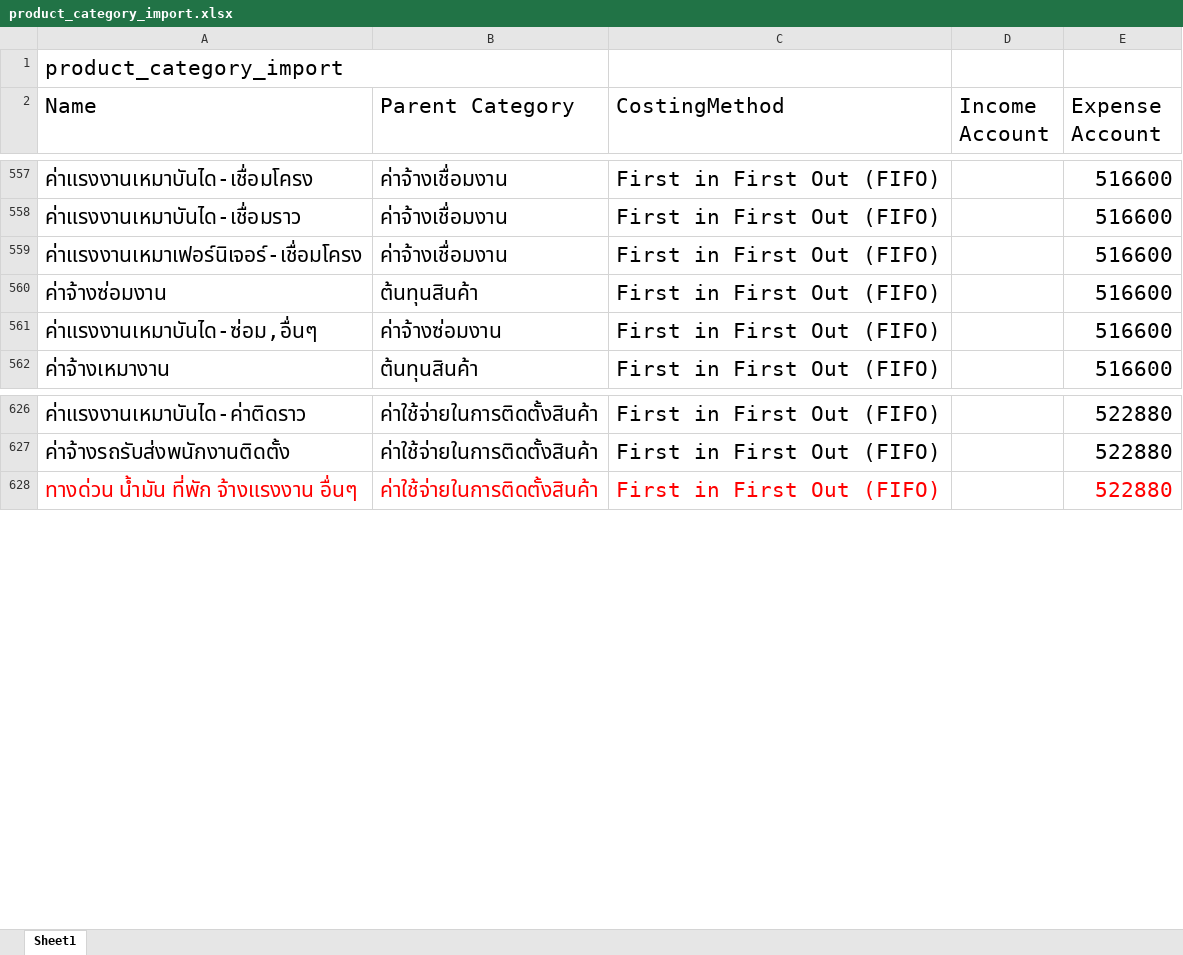
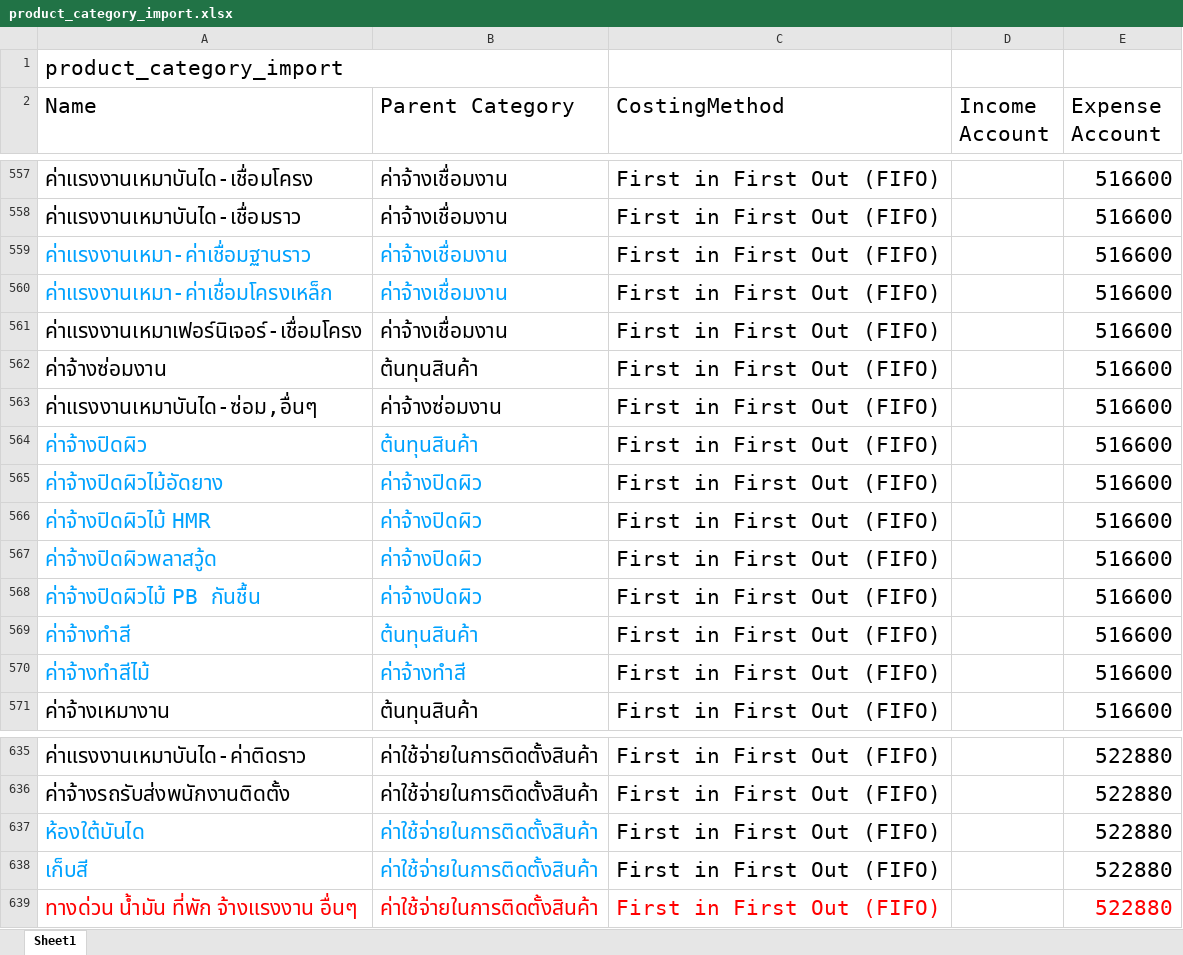
Before and after one commit to apcball/Project1, an Excel workbook: Data_file/product_category_import.xlsx, sheet Sheet1, drawn as a sheet; only a part is shown, gaps mark what is left out; values as stored, in another font and other column widths than the file's, no borders; the diff names each change by its address in the sheet, - before the commit and + after, or states it on an @@ line.

```diff
--- a/Data_file/product_category_import.xlsx (sheet Sheet1)
+++ b/Data_file/product_category_import.xlsx (sheet Sheet1)
+row 559: ค่าแรงงานเหมา-ค่าเชื่อมฐานราว | ค่าจ้างเชื่อมงาน | First in First Out (FIFO) |  | 516600
+row 560: ค่าแรงงานเหมา-ค่าเชื่อมโครงเหล็ก | ค่าจ้างเชื่อมงาน | First in First Out (FIFO) |  | 516600
+row 564: ค่าจ้างปิดผิว | ต้นทุนสินค้า | First in First Out (FIFO) |  | 516600
+row 565: ค่าจ้างปิดผิวไม้อัดยาง | ค่าจ้างปิดผิว | First in First Out (FIFO) |  | 516600
+row 566: ค่าจ้างปิดผิวไม้ HMR | ค่าจ้างปิดผิว | First in First Out (FIFO) |  | 516600
+row 567: ค่าจ้างปิดผิวพลาสวู้ด | ค่าจ้างปิดผิว | First in First Out (FIFO) |  | 516600
+row 568: ค่าจ้างปิดผิวไม้ PB กันชื้น | ค่าจ้างปิดผิว | First in First Out (FIFO) |  | 516600
+row 569: ค่าจ้างทำสี | ต้นทุนสินค้า | First in First Out (FIFO) |  | 516600
+row 570: ค่าจ้างทำสีไม้ | ค่าจ้างทำสี | First in First Out (FIFO) |  | 516600
+row 637: ห้องใต้บันได | ค่าใช้จ่ายในการติดตั้งสินค้า | First in First Out (FIFO) |  | 522880
+row 638: เก็บสี | ค่าใช้จ่ายในการติดตั้งสินค้า | First in First Out (FIFO) |  | 522880
```
Also changed, not shown: 2 other files.
